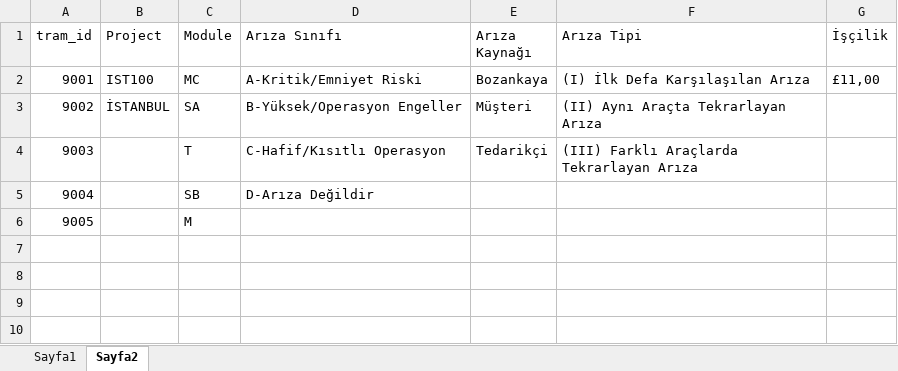
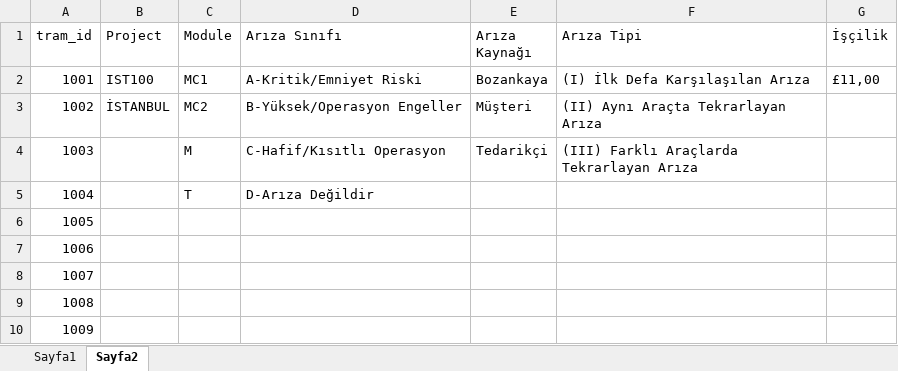
Before and after one commit to fthrkn6/SSHTakip, an Excel workbook: data/istanbul/Veriler.xlsx, sheet Sayfa2, drawn as a sheet; values as stored, in another font and other column widths than the file's, no borders; addresses are those after the commit; the diff names each change by its address in the sheet, - before the commit and + after, or states it on an @@ line.

```diff
--- a/data/istanbul/Veriler.xlsx (sheet Sayfa2)
+++ b/data/istanbul/Veriler.xlsx (sheet Sayfa2)
@@ column A (tram_id) renumbered between rows 2 and 7 @@
-C2 (Module): MC
+C2 (Module): MC1
-C3 (Module): SA
+C3 (Module): MC2
-C4 (Module): T
+C4 (Module): M
+row 5: 1004 |  | T | D-Arıza Değildir
-C6 (Module): SB
+C6 (Module): (empty)
-D6 (Arıza Sınıfı): D-Arıza Değildir
+D6 (Arıza Sınıfı): (empty)
-C7 (Module): M
+C7 (Module): (empty)
+row 8: 1007
+row 9: 1008
+row 10: 1009
```
Also changed, not shown: data/belgrad/km_data.xlsx, data/belgrad/rca_analysis.xlsx, 41 other files.
